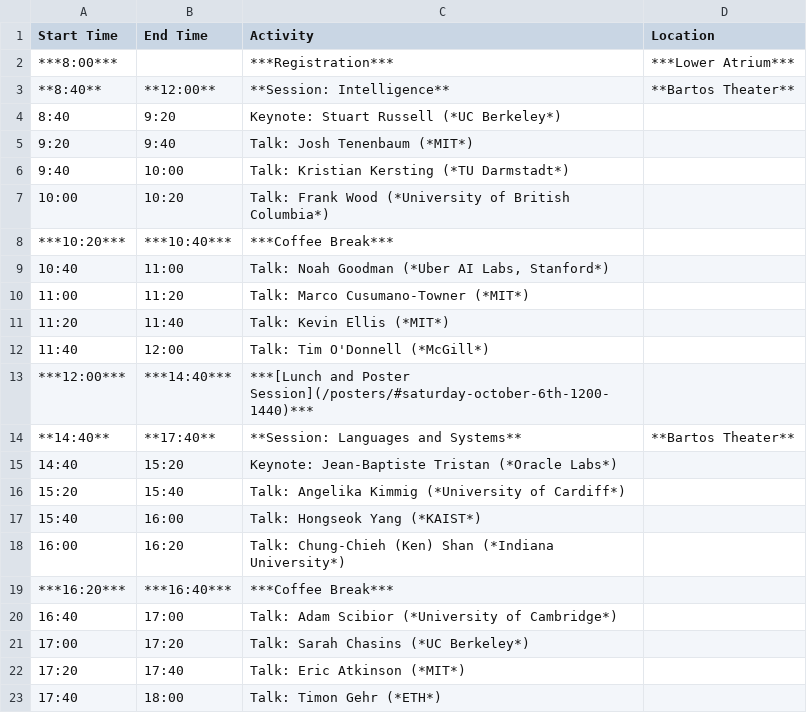
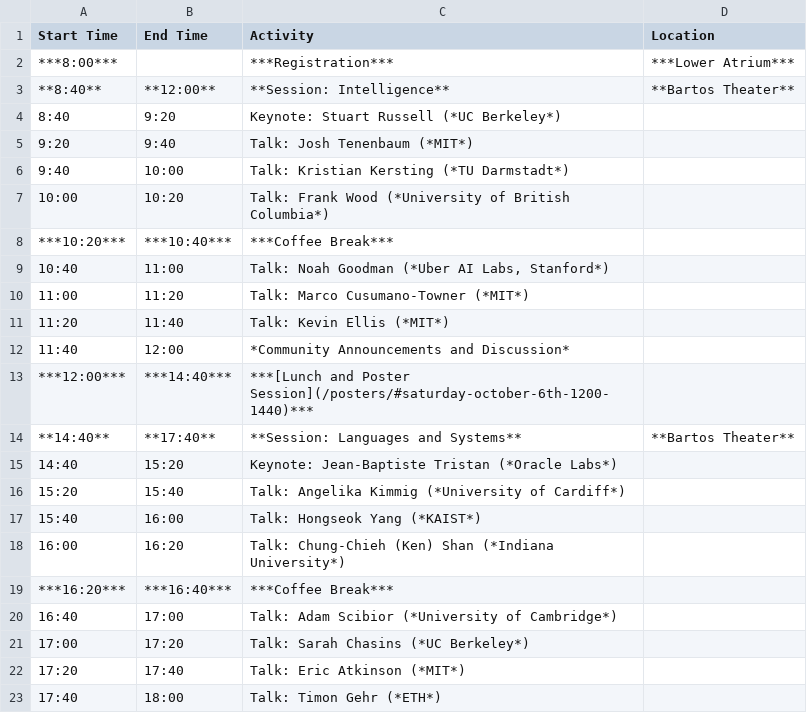
Before and after one commit to probprog-conference/probprog-conference.github.io, a CSV file: _data/schedule-oct6.csv, drawn as a sheet.

Commit message:
updates to schedule

```diff
--- a/_data/schedule-oct6.csv
+++ b/_data/schedule-oct6.csv
@@ -11,3 +11,3 @@ Start Time,End Time,Activity ,Location
 11:20,11:40,Talk: Kevin Ellis (*MIT*),
-11:40,12:00,Talk: Tim O'Donnell (*McGill*),
+11:40,12:00,*Community Announcements and Discussion*,
 ***12:00***,***14:40***,***[Lunch and Poster Session](/posters/#saturday-october-6th-1200-1440)***,
```
